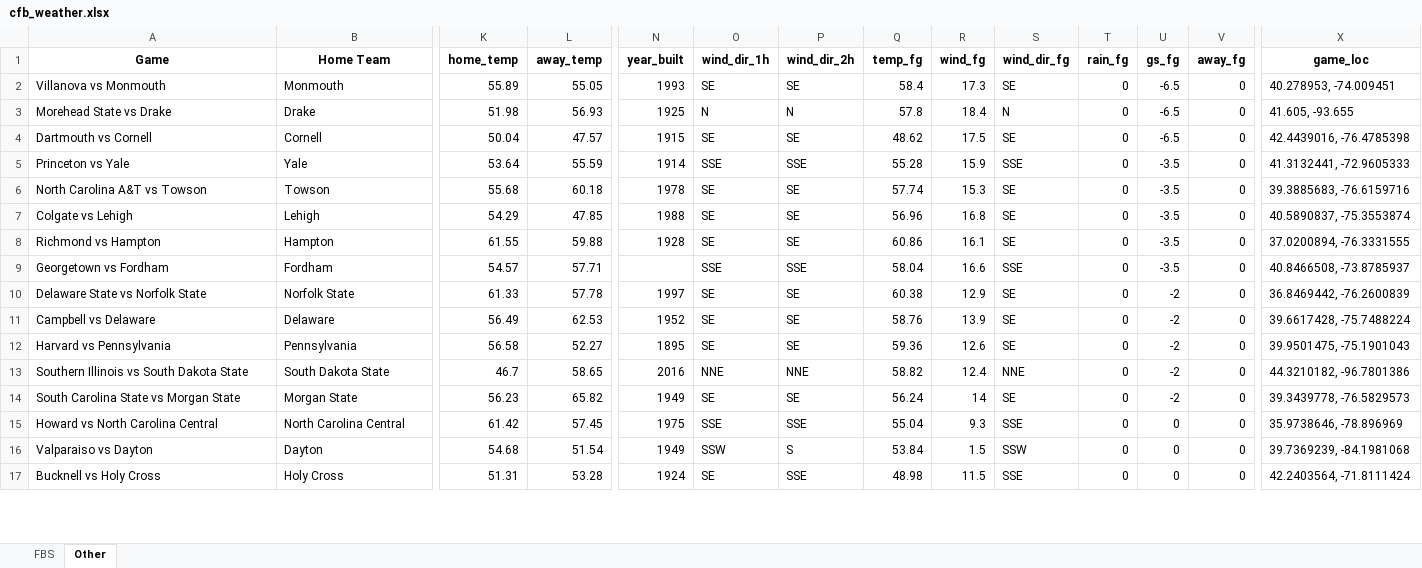
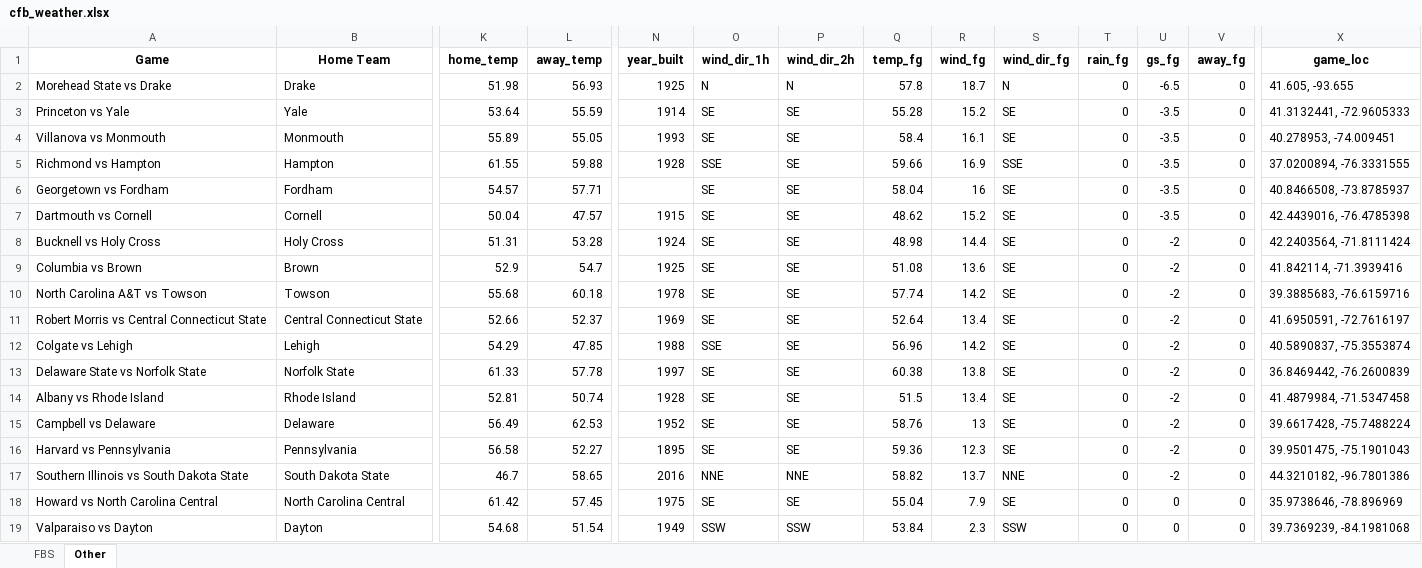
Before and after one commit to mslade50/football_weather, an Excel workbook: cfb_weather.xlsx, sheet Other, drawn as a sheet; only a part is shown, gaps mark what is left out; values as stored, in another font and other column widths than the file's, no borders; removed rows and columns are numbered as before the commit, all else as after; rows hold the shown columns only; the diff covers the shown part only; the diff names each change by its address in the sheet, - before the commit and + after, or states it on an @@ line.

```diff
--- a/cfb_weather.xlsx (sheet Other)
+++ b/cfb_weather.xlsx (sheet Other)
-row 2: Villanova vs Monmouth | Monmouth | 55.89 | 55.05 | 1993 | SE | SE | 58.4 | 17.3 | SE | 0 | -6.5 | 0 | 40.278953, -74.009451
-R2 (wind_fg): 18.4
+R2 (wind_fg): 18.7
+row 3: Princeton vs Yale | Yale | 53.64 | 55.59 | 1914 | SE | SE | 55.28 | 15.2 | SE | 0 | -3.5 | 0 | 41.3132441, -72.9605333
+row 4: Villanova vs Monmouth | Monmouth | 55.89 | 55.05 | 1993 | SE | SE | 58.4 | 16.1 | SE | 0 | -3.5 | 0 | 40.278953, -74.009451
+row 5: Richmond vs Hampton | Hampton | 61.55 | 59.88 | 1928 | SSE | SE | 59.66 | 16.9 | SSE | 0 | -3.5 | 0 | 37.0200894, -76.3331555
+row 6: Georgetown vs Fordham | Fordham | 54.57 | 57.71 |  | SE | SE | 58.04 | 16 | SE | 0 | -3.5 | 0 | 40.8466508, -73.8785937
-R7 (wind_fg): 17.5
+R7 (wind_fg): 15.2
-U7 (gs_fg): -6.5
+U7 (gs_fg): -3.5
-row 5: Princeton vs Yale | Yale | 53.64 | 55.59 | 1914 | SSE | SSE | 55.28 | 15.9 | SSE | 0 | -3.5 | 0 | 41.3132441, -72.9605333
+row 8: Bucknell vs Holy Cross | Holy Cross | 51.31 | 53.28 | 1924 | SE | SE | 48.98 | 14.4 | SE | 0 | -2 | 0 | 42.2403564, -71.8111424
+row 9: Columbia vs Brown | Brown | 52.9 | 54.7 | 1925 | SE | SE | 51.08 | 13.6 | SE | 0 | -2 | 0 | 41.842114, -71.3939416
-R10 (wind_fg): 15.3
+R10 (wind_fg): 14.2
-U10 (gs_fg): -3.5
+U10 (gs_fg): -2
+row 11: Robert Morris vs Central Connecticut State | Central Connecticut State | 52.66 | 52.37 | 1969 | SE | SE | 52.64 | 13.4 | SE | 0 | -2 | 0 | 41.6950591, -72.7616197
-O12 (wind_dir_1h): SE
+O12 (wind_dir_1h): SSE
-R12 (wind_fg): 16.8
+R12 (wind_fg): 14.2
-U12 (gs_fg): -3.5
+U12 (gs_fg): -2
-row 8: Richmond vs Hampton | Hampton | 61.55 | 59.88 | 1928 | SE | SE | 60.86 | 16.1 | SE | 0 | -3.5 | 0 | 37.0200894, -76.3331555
-row 9: Georgetown vs Fordham | Fordham | 54.57 | 57.71 |  | SSE | SSE | 58.04 | 16.6 | SSE | 0 | -3.5 | 0 | 40.8466508, -73.8785937
-R13 (wind_fg): 12.9
+R13 (wind_fg): 13.8
+row 14: Albany vs Rhode Island | Rhode Island | 52.81 | 50.74 | 1928 | SE | SE | 51.5 | 13.4 | SE | 0 | -2 | 0 | 41.4879984, -71.5347458
-R15 (wind_fg): 13.9
+R15 (wind_fg): 13
-R16 (wind_fg): 12.6
+R16 (wind_fg): 12.3
-R17 (wind_fg): 12.4
+R17 (wind_fg): 13.7
-row 14: South Carolina State vs Morgan State | Morgan State | 56.23 | 65.82 | 1949 | SE | SE | 56.24 | 14 | SE | 0 | -2 | 0 | 39.3439778, -76.5829573
-O18 (wind_dir_1h): SSE
+O18 (wind_dir_1h): SE
-P18 (wind_dir_2h): SSE
+P18 (wind_dir_2h): SE
-R18 (wind_fg): 9.3
+R18 (wind_fg): 7.9
-S18 (wind_dir_fg): SSE
+S18 (wind_dir_fg): SE
-P19 (wind_dir_2h): S
+P19 (wind_dir_2h): SSW
-R19 (wind_fg): 1.5
+R19 (wind_fg): 2.3
-row 17: Bucknell vs Holy Cross | Holy Cross | 51.31 | 53.28 | 1924 | SE | SSE | 48.98 | 11.5 | SSE | 0 | 0 | 0 | 42.2403564, -71.8111424
```
Also changed, not shown: 1 added row, 3 removed rows and 81 edited cells elsewhere in this sheet, sheet FBS.
